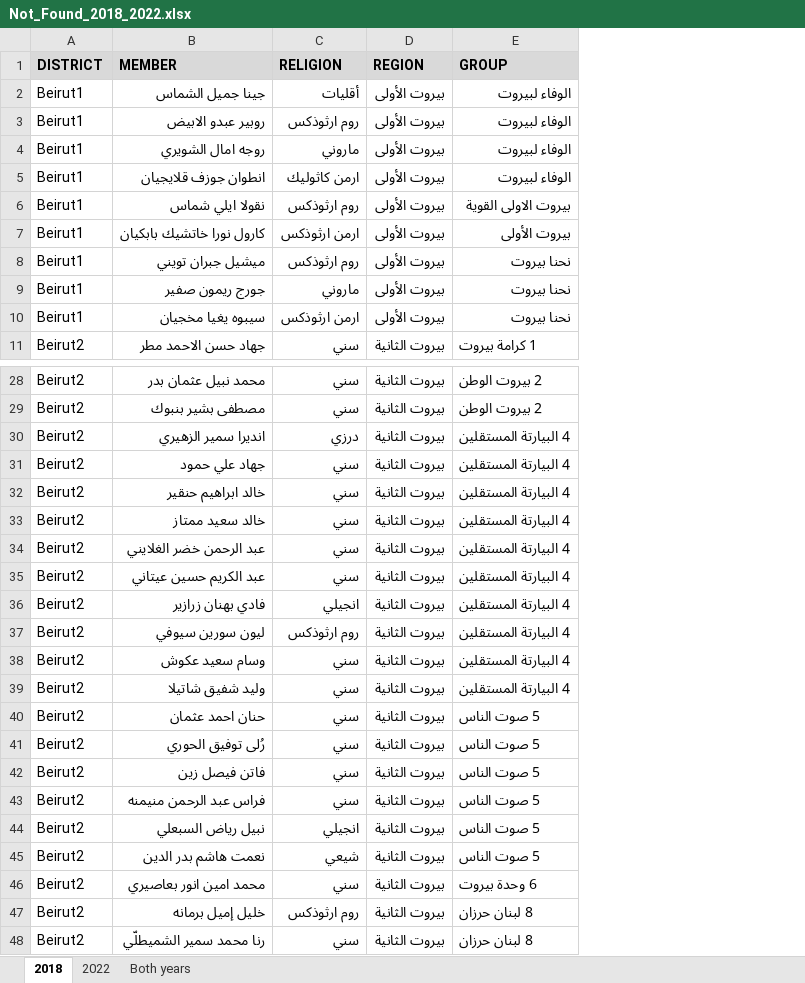
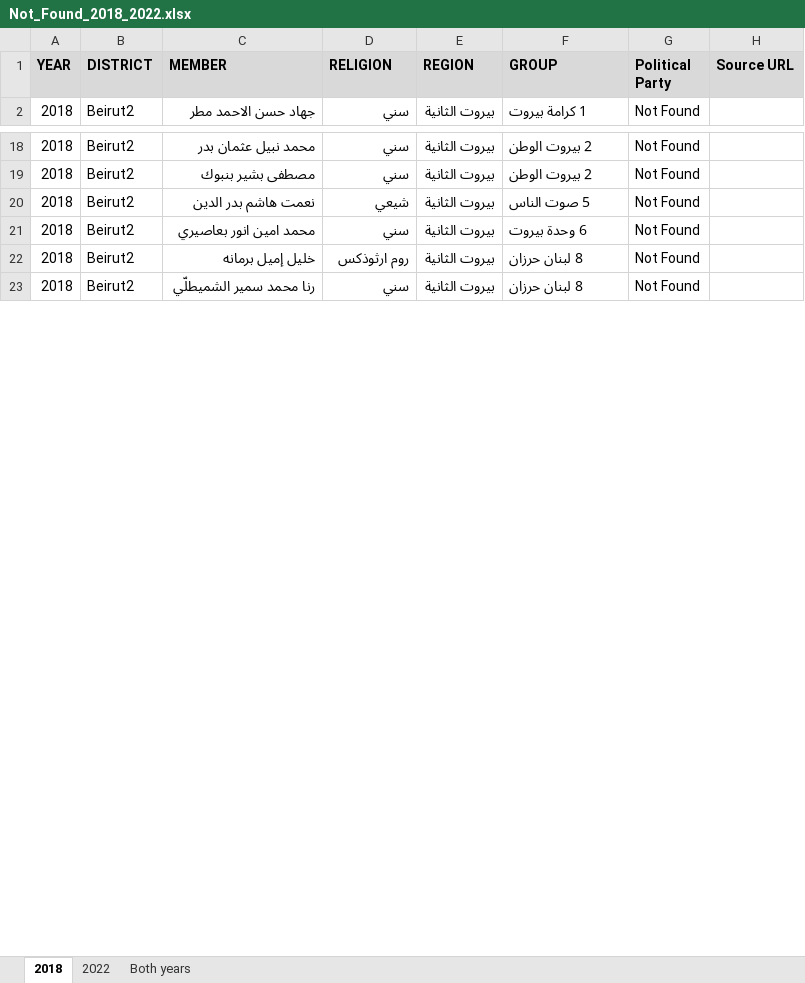
Before and after one commit to mohammadtout24/election-simulation, an Excel workbook: Not_Found_2018_2022.xlsx, sheet 2018, drawn as a sheet; only a part is shown, gaps mark what is left out; values as stored, in another font and other column widths than the file's, no borders; removed rows and columns are numbered as before the commit, all else as after; the diff covers the shown part only; the diff names each change by its address in the sheet, - before the commit and + after, or states it on an @@ line.

Commit message:
modified:   2018/Beirut1/Beirut1_members_final.xlsx 	modified:   2018/Beirut2/Beirut2_members_final.xlsx 	modified:   2018/Bekaa3/Bekaa3_members_final.xlsx 	modified:   2018/Mount1/Mount1_members_final.xlsx 	modified:   2018/Mount2/Mount2_members_final.xlsx 	modified:   2018/Mount4/Mount4_members_final.xlsx 	modified:   2018/North1/North1_Members_final.xlsx 	modified:   2018/North2/North2_Members_final.xlsx 	modified:   2018/South1/South1_members_final.xlsx 	modified:   2018/South2/South2_members_final.xlsx 	modified:   2018/South3/South3_members_final.xlsx 	modified:   2022/Beirut1/Beirut1_members_final.xlsx 	modified:   2022/Bekaa1/Bekaa1_members_final.xlsx 	modified:   2022/Bekaa2/Bekaa2_members_final.xlsx 	modified:   2022/Mount1/Mount1_members_final.xlsx 	modified:   2022/Mount2/Mount2_Members_final.xlsx 	modified:   2022/Mount3/Mount3_Members_final.xlsx 	modified:   2022/Mount4/Mount4_members_final.xlsx 	modified:   2022/North1/North1_Members_final.xlsx 	modified:   2022/North2/North2_Members_final.xlsx 	modified:   2022/North3/North3_members_final.xlsx 	modified:   2022/South1/South1_members_final.xlsx 	modified:   2022/South2/South2_members_final.xlsx 	modified:   2022/south3/South3_members_final.xlsx 	modified:   Not_Found_2018_2022.xlsx

```diff
--- a/Not_Found_2018_2022.xlsx (sheet 2018)
+++ b/Not_Found_2018_2022.xlsx (sheet 2018)
+column A (YEAR), row 2: 2018; rows 18-23: all 2018
+column G (Political Party), row 2: Not Found; rows 18-23: all Not Found
+column H (Source URL), empty
-row 2: Beirut1 | جينا جميل الشماس | أقليات | بيروت الأولى | الوفاء لبيروت
-row 3: Beirut1 | روبير عبدو الابيض | روم ارثوذكس | بيروت الأولى | الوفاء لبيروت
-row 4: Beirut1 | روجه امال الشويري | ماروني | بيروت الأولى | الوفاء لبيروت
-row 5: Beirut1 | انطوان جوزف قلايجيان | ارمن كاثوليك | بيروت الأولى | الوفاء لبيروت
-row 6: Beirut1 | نقولا ايلي شماس | روم ارثوذكس | بيروت الأولى | بيروت الاولى القوية
-row 7: Beirut1 | كارول نورا خاتشيك بابكيان | ارمن ارثوذكس | بيروت الأولى | بيروت الأولى
-row 8: Beirut1 | ميشيل جبران تويني | روم ارثوذكس | بيروت الأولى | نحنا بيروت
-row 9: Beirut1 | جورج ريمون صفير | ماروني | بيروت الأولى | نحنا بيروت
-row 10: Beirut1 | سيبوه يغيا مخجيان | ارمن ارثوذكس | بيروت الأولى | نحنا بيروت
-row 30: Beirut2 | انديرا سمير الزهيري | درزي | بيروت الثانية | 4 البيارتة المستقلين
-row 31: Beirut2 | جهاد علي حمود | سني | بيروت الثانية | 4 البيارتة المستقلين
-row 32: Beirut2 | خالد ابراهيم حنقير | سني | بيروت الثانية | 4 البيارتة المستقلين
-row 33: Beirut2 | خالد سعيد ممتاز | سني | بيروت الثانية | 4 البيارتة المستقلين
-row 34: Beirut2 | عبد الرحمن خضر الغلايني | سني | بيروت الثانية | 4 البيارتة المستقلين
-row 35: Beirut2 | عبد الكريم حسين عيتاني | سني | بيروت الثانية | 4 البيارتة المستقلين
-row 36: Beirut2 | فادي بهنان زرازير | انجيلي | بيروت الثانية | 4 البيارتة المستقلين
-row 37: Beirut2 | ليون سورين سيوفي | روم ارثوذكس | بيروت الثانية | 4 البيارتة المستقلين
-row 38: Beirut2 | وسام سعيد عكوش | سني | بيروت الثانية | 4 البيارتة المستقلين
-row 39: Beirut2 | وليد شفيق شاتيلا | سني | بيروت الثانية | 4 البيارتة المستقلين
-row 40: Beirut2 | حنان احمد عثمان | سني | بيروت الثانية | 5 صوت الناس
-row 41: Beirut2 | رُلى توفيق الحوري | سني | بيروت الثانية | 5 صوت الناس
-row 42: Beirut2 | فاتن فيصل زين | سني | بيروت الثانية | 5 صوت الناس
-row 43: Beirut2 | فراس عبد الرحمن منيمنه | سني | بيروت الثانية | 5 صوت الناس
-row 44: Beirut2 | نبيل رياض السبعلي | انجيلي | بيروت الثانية | 5 صوت الناس
```
Also changed, not shown: 45 removed rows elsewhere in this sheet, sheet 2022, sheet Both years, 2022/Bekaa1/Bekaa1_members_final.xlsx, 2022/Mount4/Mount4_members_final.xlsx, 22 other files.
